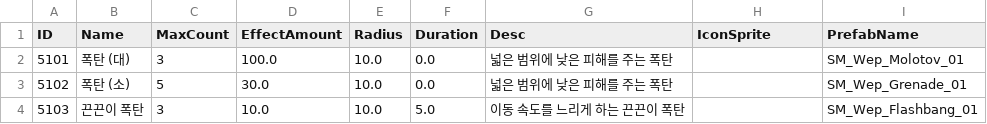
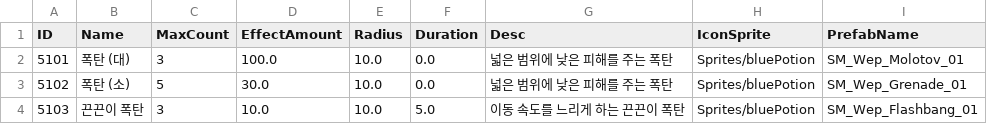
Before and after one commit to kupka05/Project_DR_KHT, a CSV file: Project_DR/Assets/Resources/CSVs/GameDataTable_Item_Bomb_Table.csv, drawn as a sheet.

```diff
--- a/Project_DR/Assets/Resources/CSVs/GameDataTable_Item_Bomb_Table.csv
+++ b/Project_DR/Assets/Resources/CSVs/GameDataTable_Item_Bomb_Table.csv
@@ -1,4 +1,4 @@
 ID,Name,MaxCount,EffectAmount,Radius,Duration,Desc,IconSprite,PrefabName
-5101,폭탄 (대),3,100.0,10.0,0.0,넓은 범위에 낮은 피해를 주는 폭탄,,SM_Wep_Molotov_01
-5102,폭탄 (소),5,30.0,10.0,0.0,넓은 범위에 낮은 피해를 주는 폭탄,,SM_Wep_Grenade_01
-5103,끈끈이 폭탄,3,10.0,10.0,5.0,이동 속도를 느리게 하는 끈끈이 폭탄,,SM_Wep_Flashbang_01
+5101,폭탄 (대),3,100.0,10.0,0.0,넓은 범위에 낮은 피해를 주는 폭탄,Sprites/bluePotion,SM_Wep_Molotov_01
+5102,폭탄 (소),5,30.0,10.0,0.0,넓은 범위에 낮은 피해를 주는 폭탄,Sprites/bluePotion,SM_Wep_Grenade_01
+5103,끈끈이 폭탄,3,10.0,10.0,5.0,이동 속도를 느리게 하는 끈끈이 폭탄,Sprites/bluePotion,SM_Wep_Flashbang_01
```
Also changed, not shown: Project_DR/Assets/Resources/CSVs/GameDataTable_SkillEffect_Table.csv, 25 other files.
